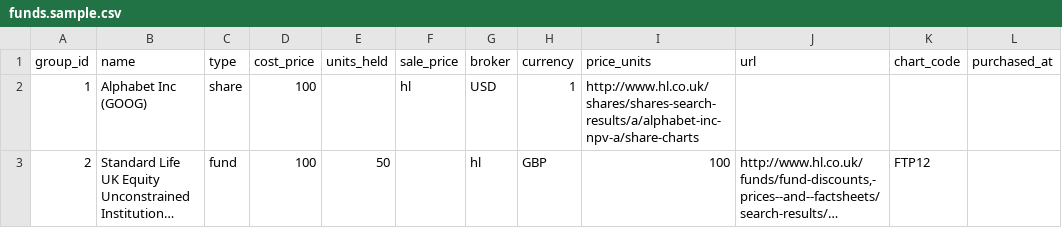
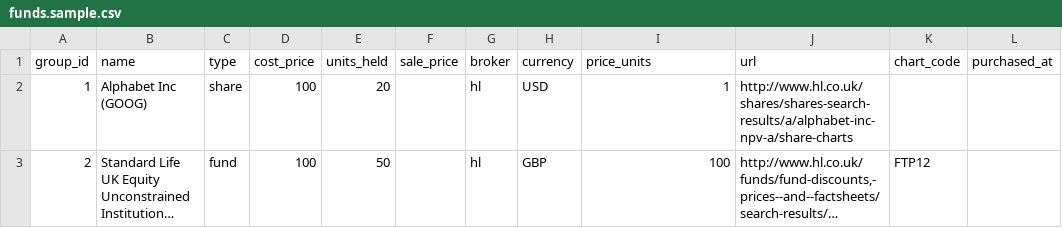
Before and after one commit to dmlogic/investment-tracker, a CSV file: database/seeds/csv/funds.sample.csv, drawn as a sheet; only a part is shown; long unchanged cells end in …; the diff names each change by its address in the sheet, - before the commit and + after, or states it on an @@ line.

Commit message:
Fix sample CSV

```diff
--- a/database/seeds/csv/funds.sample.csv
+++ b/database/seeds/csv/funds.sample.csv
-E2 (units_held): (empty)
+E2 (units_held): 20
-F2 (sale_price): hl
+F2 (sale_price): (empty)
-G2 (broker): USD
+G2 (broker): hl
-H2 (currency): 1
+H2 (currency): USD
-I2 (price_units): http://www.hl.co.uk/shares/shares-search-results/a/alphabet-inc-npv-a/share-charts
+I2 (price_units): 1
-J2 (url): (empty)
+J2 (url): http://www.hl.co.uk/shares/shares-search-results/a/alphabet-inc-npv-a/share-charts
```
Also changed, not shown: 1 other file.
